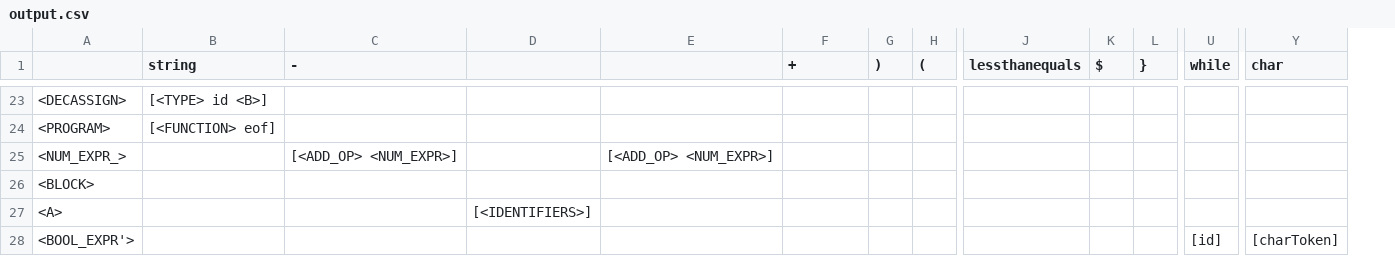
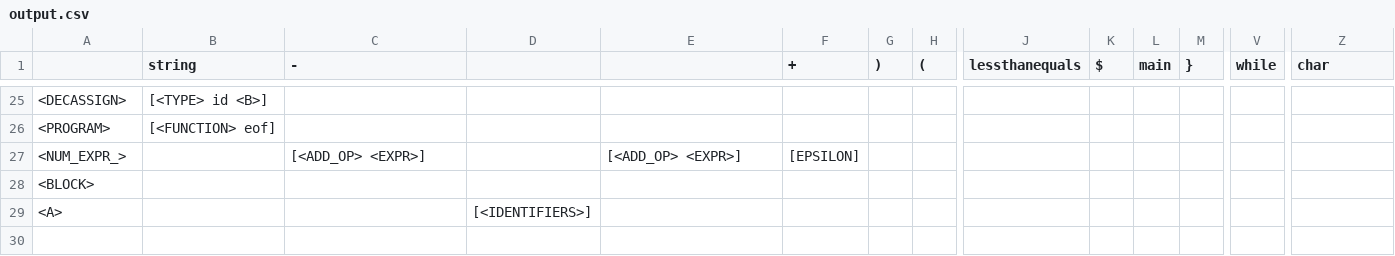
Before and after one commit to skm2000/LL1-Parser, a CSV file: output.csv, drawn as a sheet; only a part is shown, gaps mark what is left out; removed rows and columns are numbered as before the commit, all else as after; rows hold the shown columns only; the diff covers the shown part only; the diff names each change by its address in the sheet, - before the commit and + after, or states it on an @@ line.

```diff
--- a/output.csv
+++ b/output.csv
+column L (main), empty
-C27 (-): [<ADD_OP> <NUM_EXPR>]
+C27 (-): [<ADD_OP> <EXPR>]
-E27: [<ADD_OP> <NUM_EXPR>]
+E27: [<ADD_OP> <EXPR>]
-F27 (+): (empty)
+F27 (+): [EPSILON]
-row 28: <BOOL_EXPR'> |  |  |  |  |  |  |  |  |  |  | [id] | [charToken]
```
Also changed, not shown: 2 added rows and 28 edited cells elsewhere in this file, output_final.csv, 15 other files.
